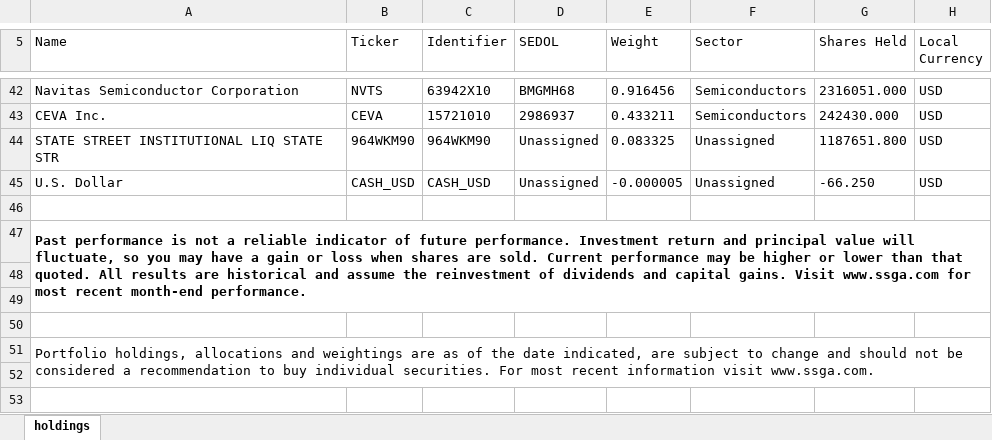
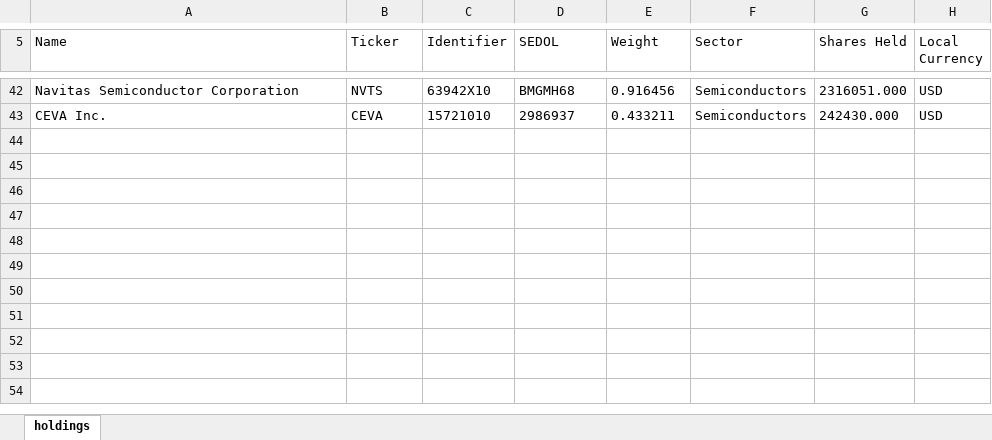
Before and after one commit to jum223/FrontToBack, an Excel workbook: Microchips.xlsx, sheet holdings, drawn as a sheet; only a part is shown, gaps mark what is left out; values as stored, in another font and other column widths than the file's, no borders; the diff covers the shown part only; the diff names each change by its address in the sheet, - before the commit and + after, or states it on an @@ line.

```diff
--- a/Microchips.xlsx (sheet holdings)
+++ b/Microchips.xlsx (sheet holdings)
-row 44: STATE STREET INSTITUTIONAL LIQ STATE STR | 964WKM90 | 964WKM90 | Unassigned | 0.083325 | Unassigned | 1187651.800 | USD
-row 45: U.S. Dollar | CASH_USD | CASH_USD | Unassigned | -0.000005 | Unassigned | -66.250 | USD
-row 46: (empty)
-row 47: Past performance is not a reliable indicator of future performance. Investment return and principal value will fluctuate, so you may have a gain or loss when shares are sold. Current performance may be higher or lower than that quoted. All results are historical and assume the reinvestment of dividends and capital gains. Visit www.ssga.com for most recent month-end performance.
-row 48: (empty)
-row 49: (empty)
-row 50: (empty)
-row 51: Portfolio holdings, allocations and weightings are as of the date indicated, are subject to change and should not be considered a recommendation to buy individual securities. For most recent information visit www.ssga.com.
-row 52: (empty)
-row 53: (empty)
```
Also changed, not shown: 74 removed rows and 6 edited cells elsewhere in this sheet, Food.xlsx, Transport.xlsx, 1 other file.
